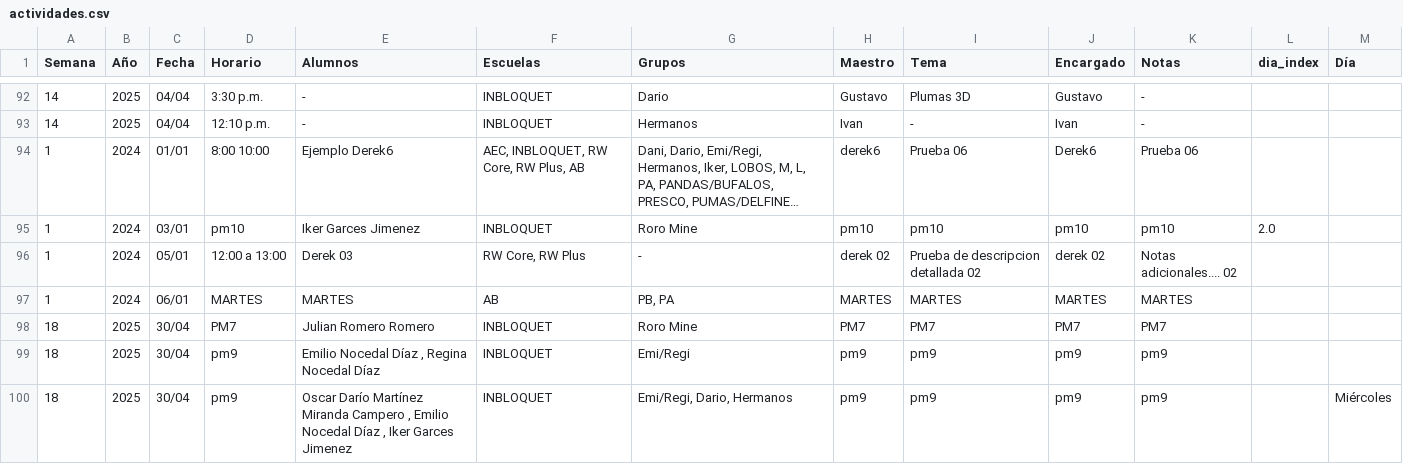
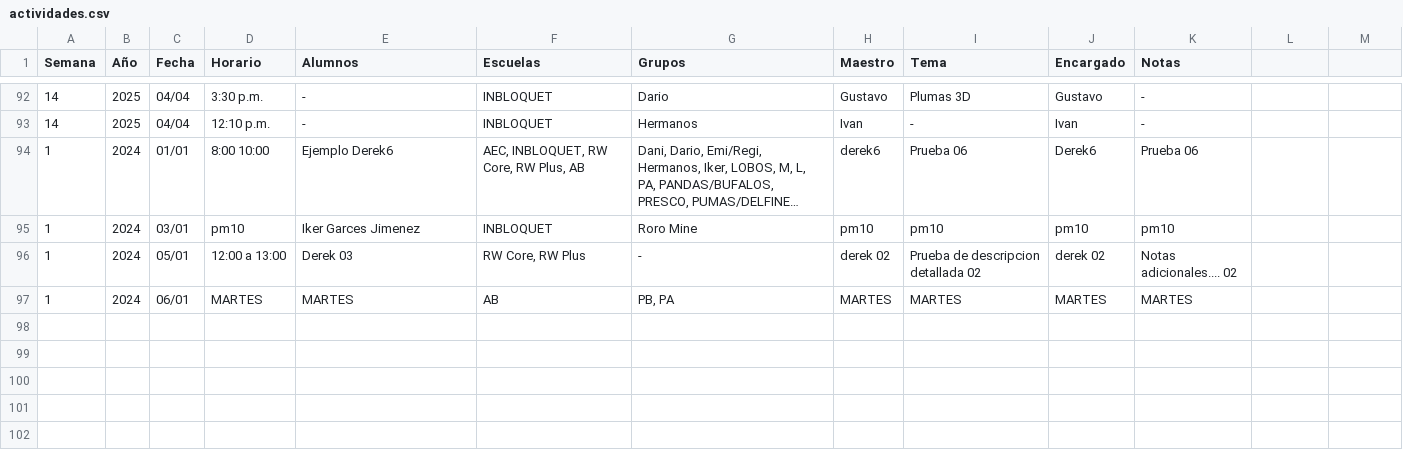
Before and after one commit to DerekRojGar/Inbloquet-Planner, a CSV file: data/actividades.csv, drawn as a sheet; only a part is shown, gaps mark what is left out; long unchanged cells end in …; the diff names each change by its address in the sheet, - before the commit and + after, or states it on an @@ line.

```diff
--- a/data/actividades.csv
+++ b/data/actividades.csv
-L1: dia_index
+L1: (empty)
-M1: Día
+M1: (empty)
-L95: 2.0
+L95: (empty)
-row 98: 18 | 2025 | 30/04 | PM7 | Julian Romero Romero | INBLOQUET | Roro Mine | PM7 | PM7 | PM7 | PM7
-row 99: 18 | 2025 | 30/04 | pm9 | Emilio Nocedal Díaz , Regina Nocedal Díaz | INBLOQUET | Emi/Regi | pm9 | pm9 | pm9 | pm9
-row 100: 18 | 2025 | 30/04 | pm9 | Oscar Darío Martínez Miranda Campero , Emilio Nocedal Díaz , Iker Garces Jimenez | INBLOQUET | Emi/Regi, Dario, Hermanos | pm9 | pm9 | pm9 | pm9 |  | Miércoles
```
Also changed, not shown: 4 other files.
